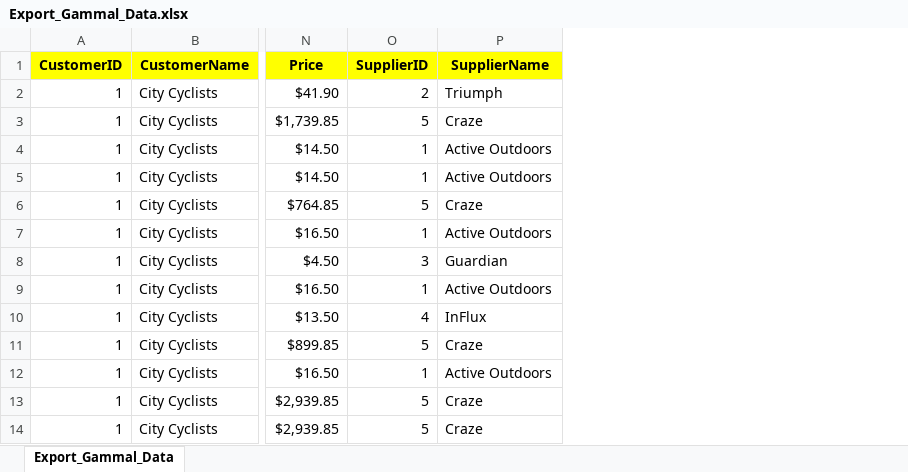
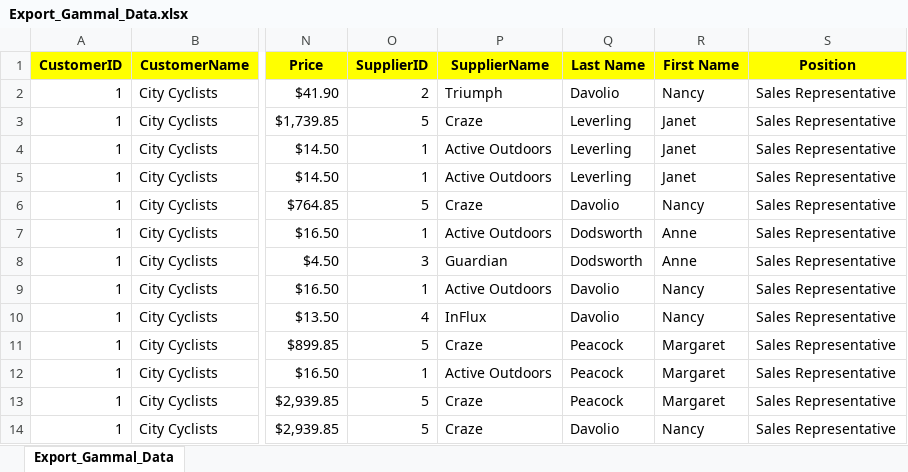
Before and after one commit to EykanOW/SnabbaSlangenAB, an Excel workbook: Export_Gammal_Data.xlsx, sheet Export_Gammal_Data, drawn as a sheet; only a part is shown, gaps mark what is left out; values as stored, in another font and other column widths than the file's, no borders; the diff names each change by its address in the sheet, - before the commit and + after, or states it on an @@ line.

Commit message:
lennart ny excel fil

```diff
--- a/Export_Gammal_Data.xlsx (sheet Export_Gammal_Data)
+++ b/Export_Gammal_Data.xlsx (sheet Export_Gammal_Data)
+column Q (Last Name), rows 2-14: Davolio | Leverling | Leverling | Leverling | Davolio | Dodsworth | Dodsworth | Davolio | Davolio | Peacock | Peacock | Peacock | Davolio
+column R (First Name), rows 2-14: Nancy | Janet | Janet | Janet | Nancy | Anne | Anne | Nancy | Nancy | Margaret | Margaret | Margaret | Nancy
+column S (Position), rows 2-14: all Sales Representative
```
